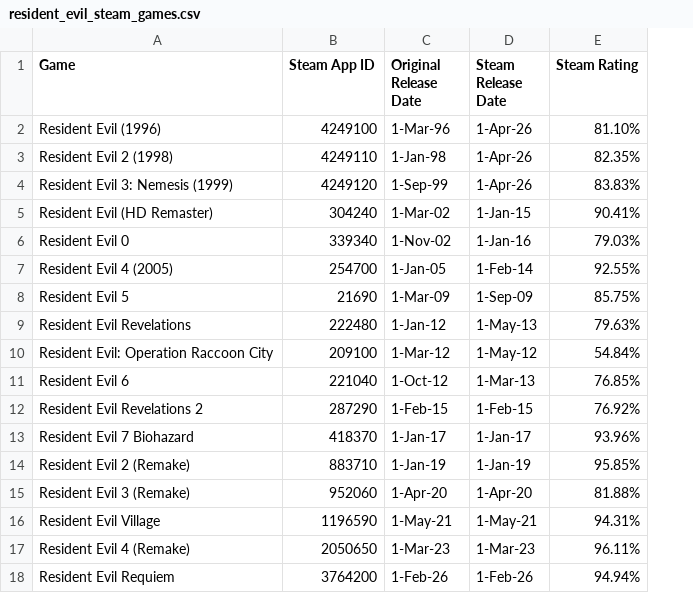
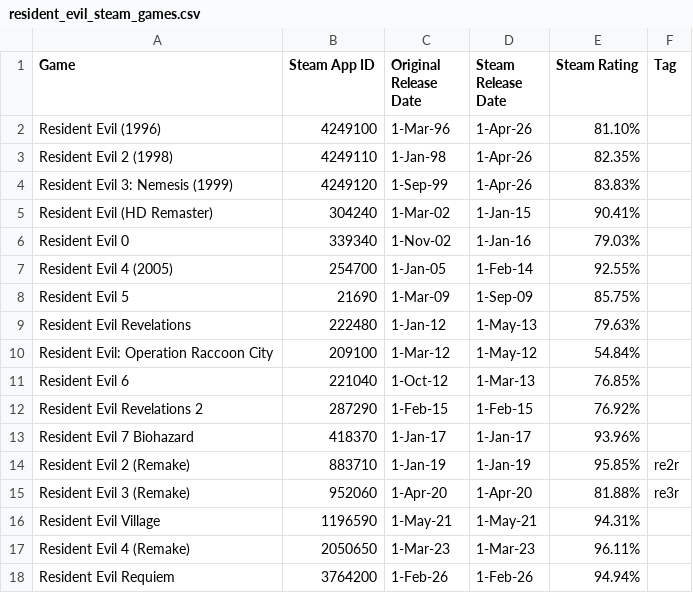
Before and after one commit to MarcBarcelos/ResidentEvilSteamReviews, a CSV file: resident_evil_steam_games.csv, drawn as a sheet; the diff names each change by its address in the sheet, - before the commit and + after, or states it on an @@ line.

```diff
--- a/resident_evil_steam_games.csv
+++ b/resident_evil_steam_games.csv
+column F (Tag), rows 14-15: re2r | re3r
```
Also changed, not shown: 26 other files.
